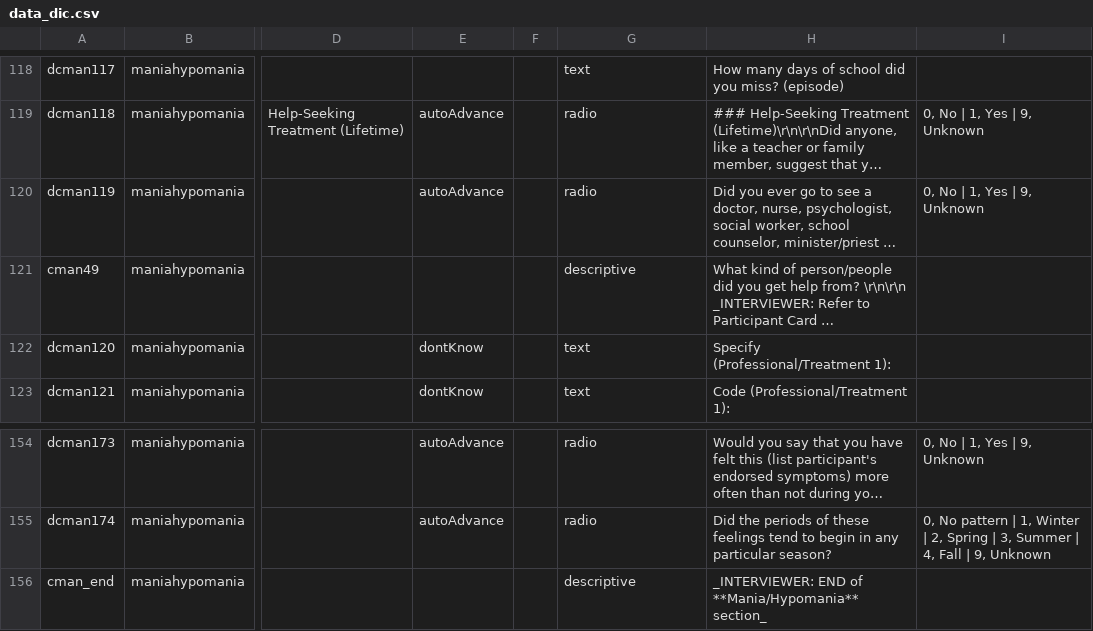
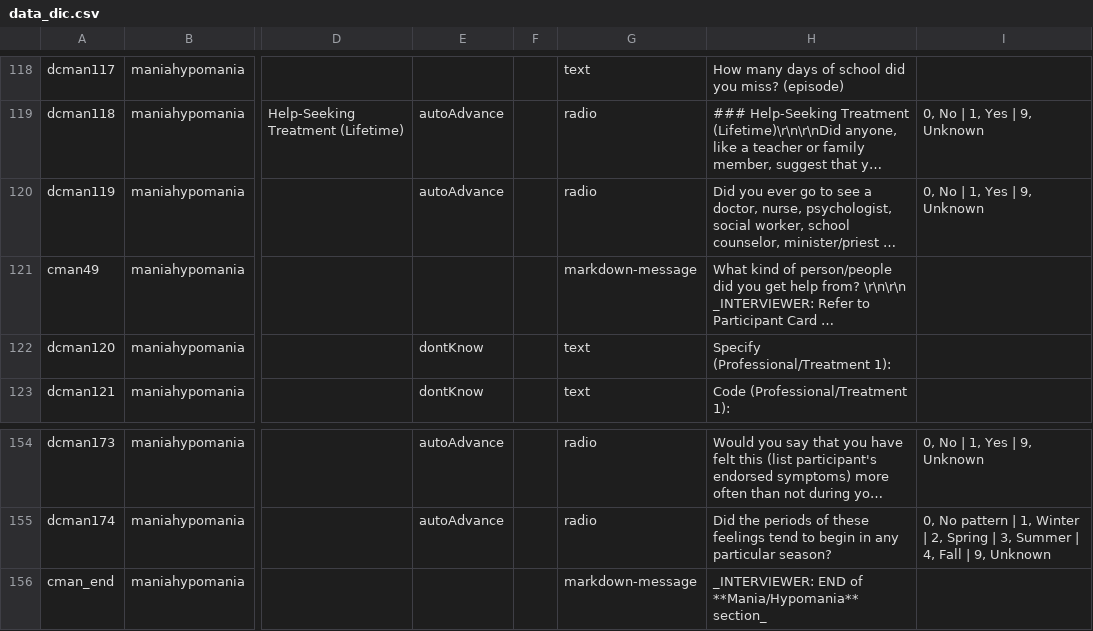
Before and after one commit to hotavocado/KSADS-maniahypomania, a CSV file: data_dic.csv, drawn as a sheet; only a part is shown, gaps mark what is left out; long unchanged cells end in …; the diff covers the shown part only; the diff names each change by its address in the sheet, - before the commit and + after, or states it on an @@ line.

```diff
--- a/data_dic.csv
+++ b/data_dic.csv
-G121: descriptive
+G121: markdown-message
-G156: descriptive
+G156: markdown-message
```
Also changed, not shown: 7 edited cells elsewhere in this file, 9 other files.
